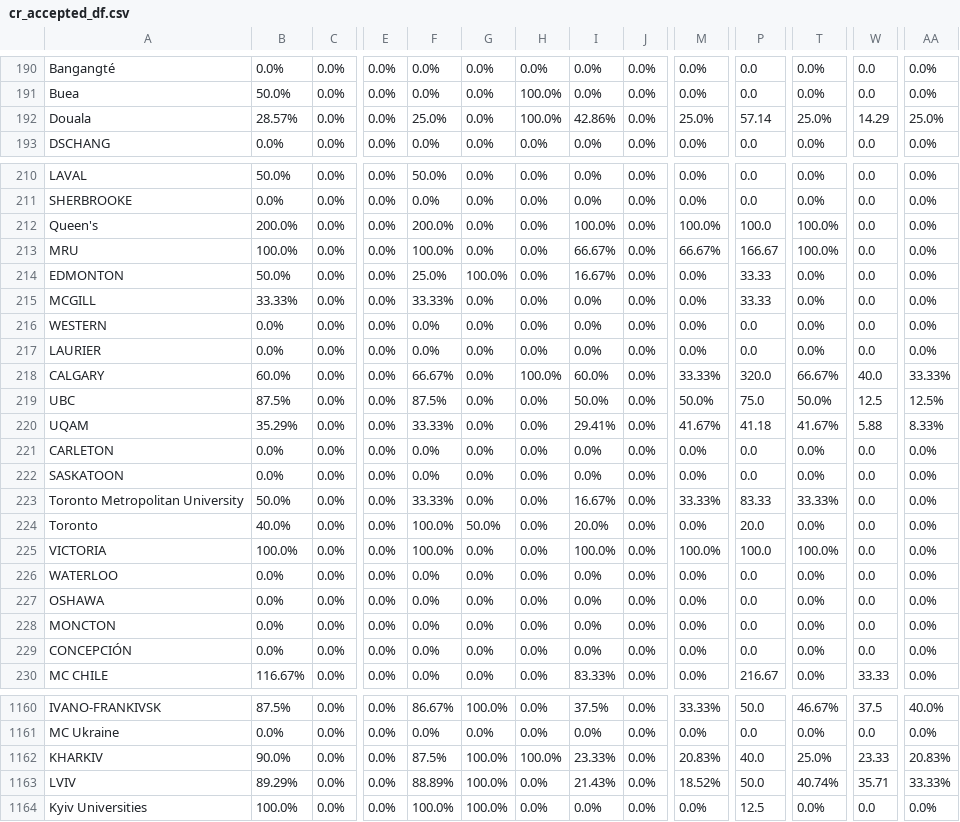
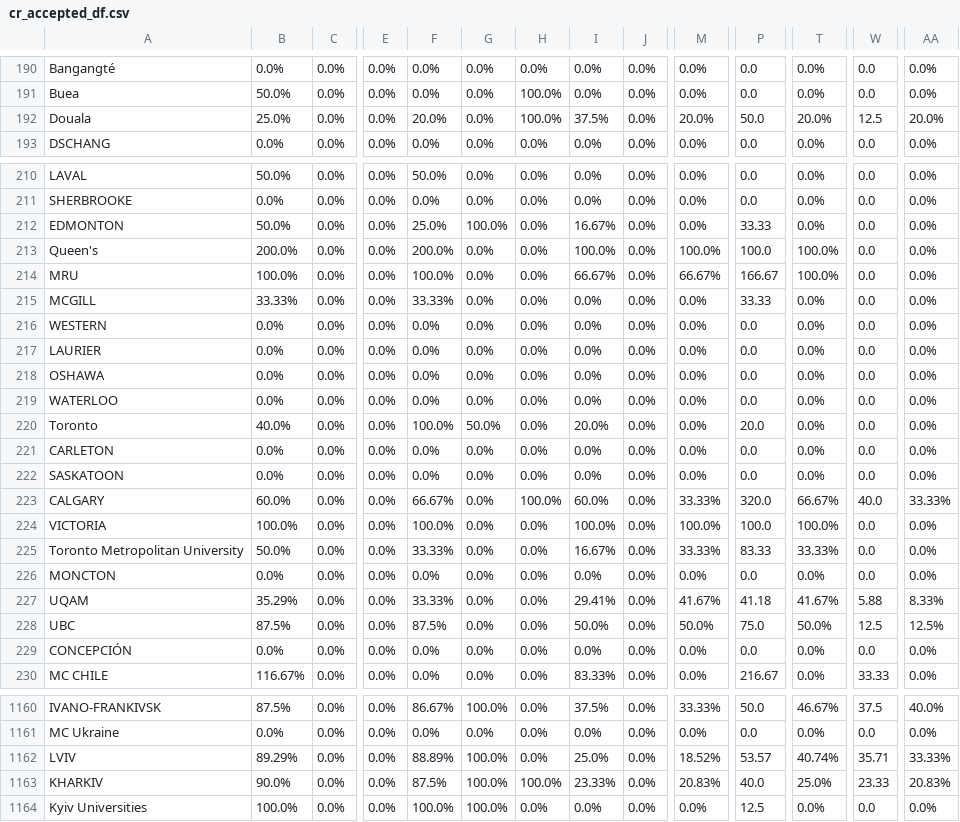
Before and after one commit to AIESEC-LK/data-pipeline, a CSV file: cr_accepted_df.csv, drawn as a sheet; only a part is shown, gaps mark what is left out; removed rows and columns are numbered as before the commit, all else as after; rows hold the shown columns only; the diff covers the shown part only; the diff names each change by its address in the sheet, - before the commit and + after, or states it on an @@ line.

```diff
--- a/cr_accepted_df.csv
+++ b/cr_accepted_df.csv
-B192: 28.57%
+B192: 25.0%
-F192: 25.0%
+F192: 20.0%
-I192: 42.86%
+I192: 37.5%
-M192: 25.0%
+M192: 20.0%
-P192: 57.14
+P192: 50.0
-T192: 25.0%
+T192: 20.0%
-W192: 14.29
+W192: 12.5
-AA192: 25.0%
+AA192: 20.0%
@@ row 214 moved to row 212: EDMONTON @@
@@ row 227 moved to row 218: OSHAWA @@
@@ row 226 moved to row 219: WATERLOO @@
@@ row 224 moved to row 220: Toronto @@
@@ row 218 moved to row 223: CALGARY @@
@@ row 225 moved to row 224: VICTORIA @@
@@ row 220 moved to row 227: UQAM @@
@@ row 219 moved to row 228: UBC @@
+row 1162: LVIV | 89.29% | 0.0% | 0.0% | 88.89% | 100.0% | 0.0% | 25.0% | 0.0% | 18.52% | 53.57 | 40.74% | 35.71 | 33.33%
-row 1163: LVIV | 89.29% | 0.0% | 0.0% | 88.89% | 100.0% | 0.0% | 21.43% | 0.0% | 18.52% | 50.0 | 40.74% | 35.71 | 33.33%
```
Also changed, not shown: 17 moved rows and 8 edited cells elsewhere in this file, abs_df.csv, cr_applicant_df.csv, 3 other files.
